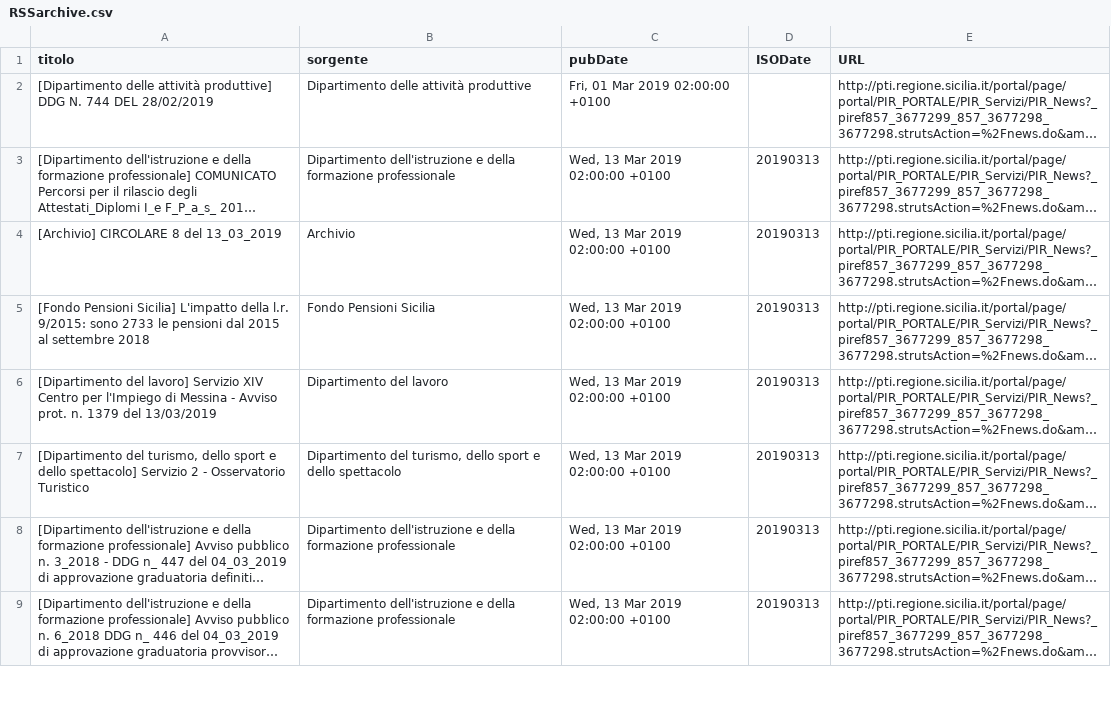
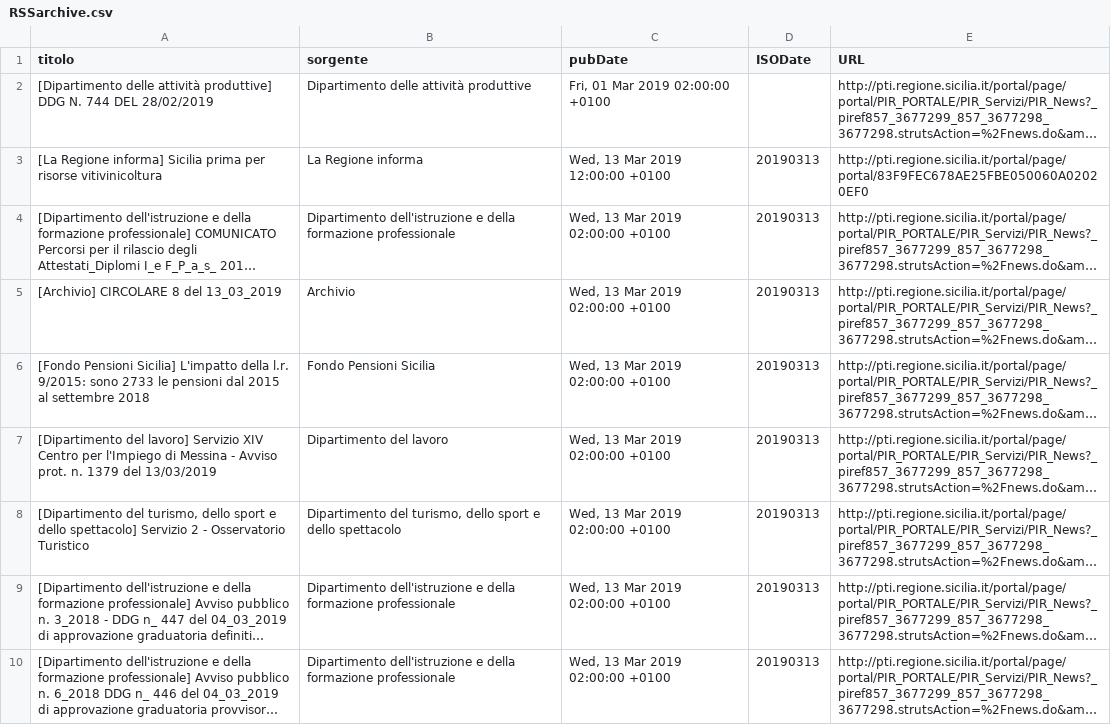
Before and after one commit to aborruso/regioneSiciliaNewsRSS, a CSV file: RSSarchive.csv, drawn as a sheet; only a part is shown; long unchanged cells end in …; the diff names each change by its address in the sheet, - before the commit and + after, or states it on an @@ line.

Commit message:
Aggiorna archivio notizie

```diff
--- a/RSSarchive.csv
+++ b/RSSarchive.csv
+row 3: [La Regione informa] Sicilia prima per risorse vitivinicoltura | La Regione informa | Wed, 13 Mar 2019 12:00:00 +0100 | 20190313 | http://pti.regione.sicilia.it/portal/page/portal/83F9FEC678AE25FBE050060A02020EF0
```
